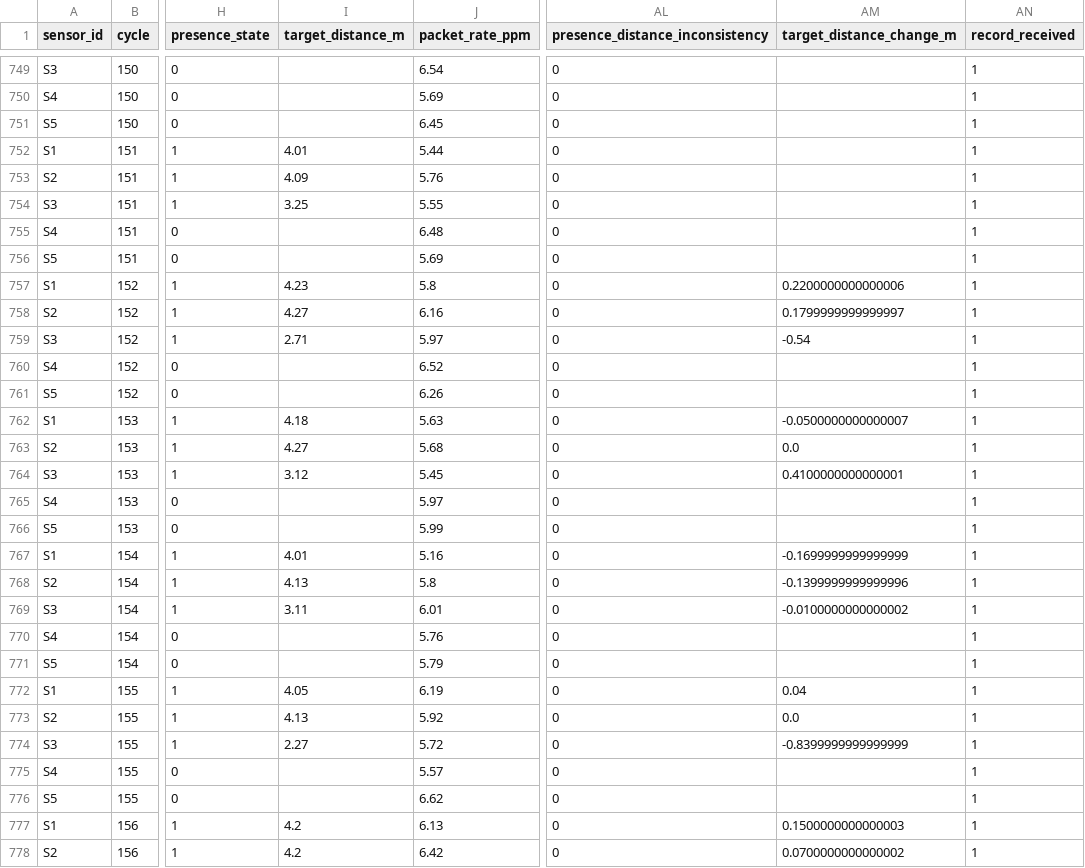
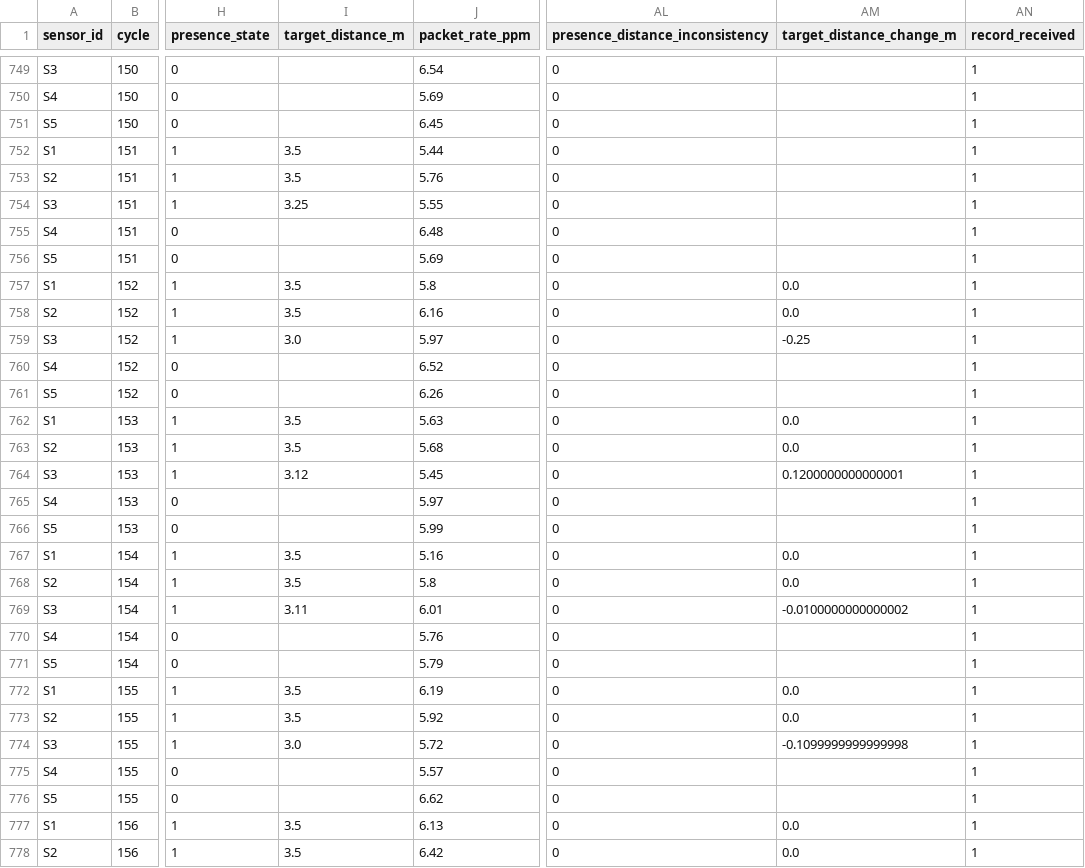
Before and after one commit to NSanjeeta/QGuard, a CSV file: data/processed/qguard_communication_status.csv, drawn as a sheet; only a part is shown, gaps mark what is left out; the diff covers the shown part only; the diff names each change by its address in the sheet, - before the commit and + after, or states it on an @@ line.

```diff
--- a/data/processed/qguard_communication_status.csv
+++ b/data/processed/qguard_communication_status.csv
-I752 (target_distance_m): 4.01
+I752 (target_distance_m): 3.5
-I753 (target_distance_m): 4.09
+I753 (target_distance_m): 3.5
-I757 (target_distance_m): 4.23
+I757 (target_distance_m): 3.5
-AM757 (target_distance_change_m): 0.2200000000000006
+AM757 (target_distance_change_m): 0.0
-I758 (target_distance_m): 4.27
+I758 (target_distance_m): 3.5
-AM758 (target_distance_change_m): 0.1799999999999997
+AM758 (target_distance_change_m): 0.0
-I759 (target_distance_m): 2.71
+I759 (target_distance_m): 3.0
-AM759 (target_distance_change_m): -0.54
+AM759 (target_distance_change_m): -0.25
-I762 (target_distance_m): 4.18
+I762 (target_distance_m): 3.5
-AM762 (target_distance_change_m): -0.0500000000000007
+AM762 (target_distance_change_m): 0.0
-I763 (target_distance_m): 4.27
+I763 (target_distance_m): 3.5
-AM764 (target_distance_change_m): 0.4100000000000001
+AM764 (target_distance_change_m): 0.1200000000000001
-I767 (target_distance_m): 4.01
+I767 (target_distance_m): 3.5
-AM767 (target_distance_change_m): -0.1699999999999999
+AM767 (target_distance_change_m): 0.0
-I768 (target_distance_m): 4.13
+I768 (target_distance_m): 3.5
-AM768 (target_distance_change_m): -0.1399999999999996
+AM768 (target_distance_change_m): 0.0
-I772 (target_distance_m): 4.05
+I772 (target_distance_m): 3.5
-AM772 (target_distance_change_m): 0.04
+AM772 (target_distance_change_m): 0.0
-I773 (target_distance_m): 4.13
+I773 (target_distance_m): 3.5
-I774 (target_distance_m): 2.27
+I774 (target_distance_m): 3.0
-AM774 (target_distance_change_m): -0.8399999999999999
+AM774 (target_distance_change_m): -0.1099999999999998
-I777:I778 (target_distance_m): 4.2
+I777:I778 (target_distance_m): 3.5
-AM777 (target_distance_change_m): 0.1500000000000003
+AM777 (target_distance_change_m): 0.0
-AM778 (target_distance_change_m): 0.0700000000000002
+AM778 (target_distance_change_m): 0.0
```
Also changed, not shown: 87 edited cells elsewhere in this file, data/QGuard_dataset.csv, data/processed/qguard_fault_detection_network.csv, 31 other files.
